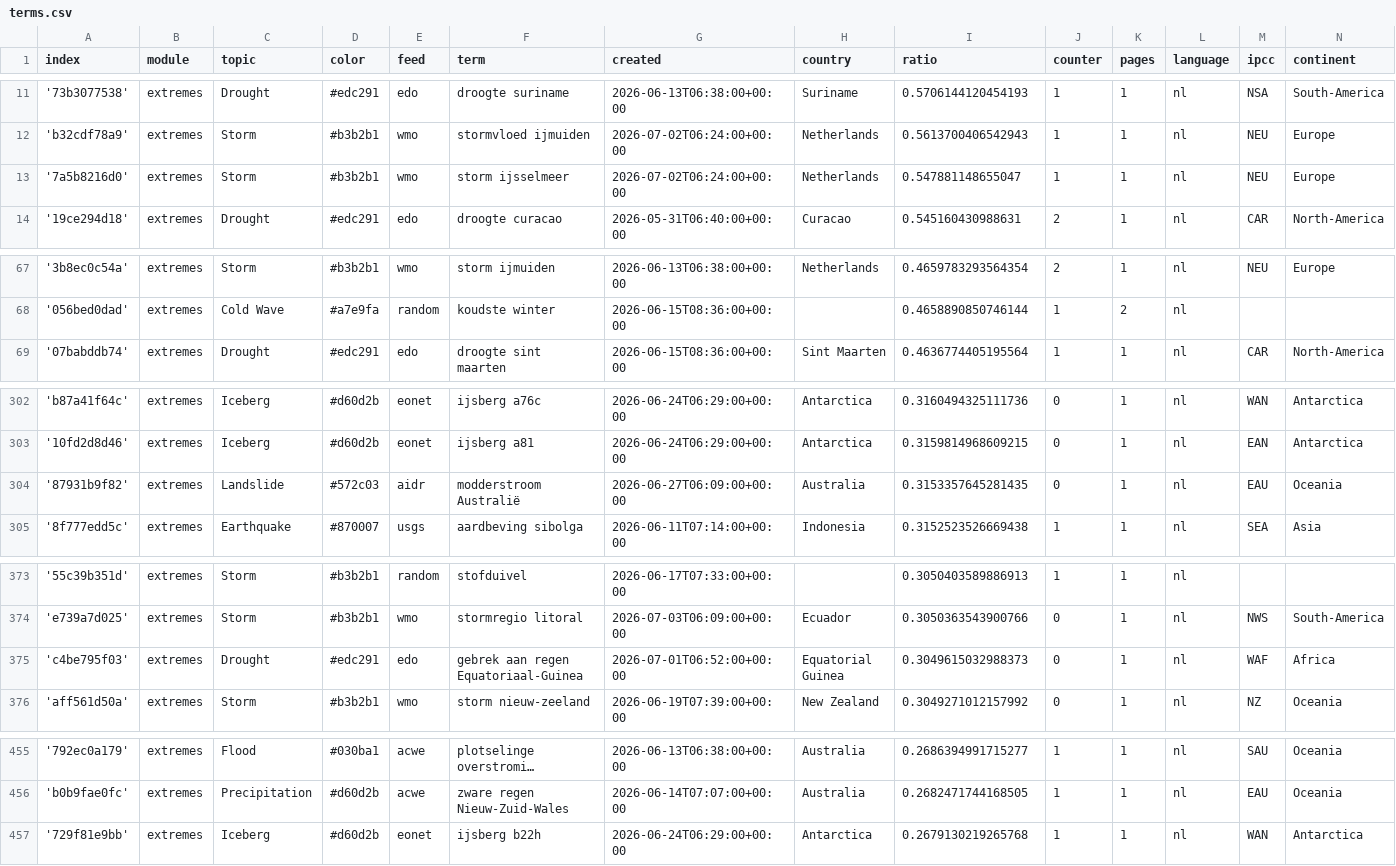
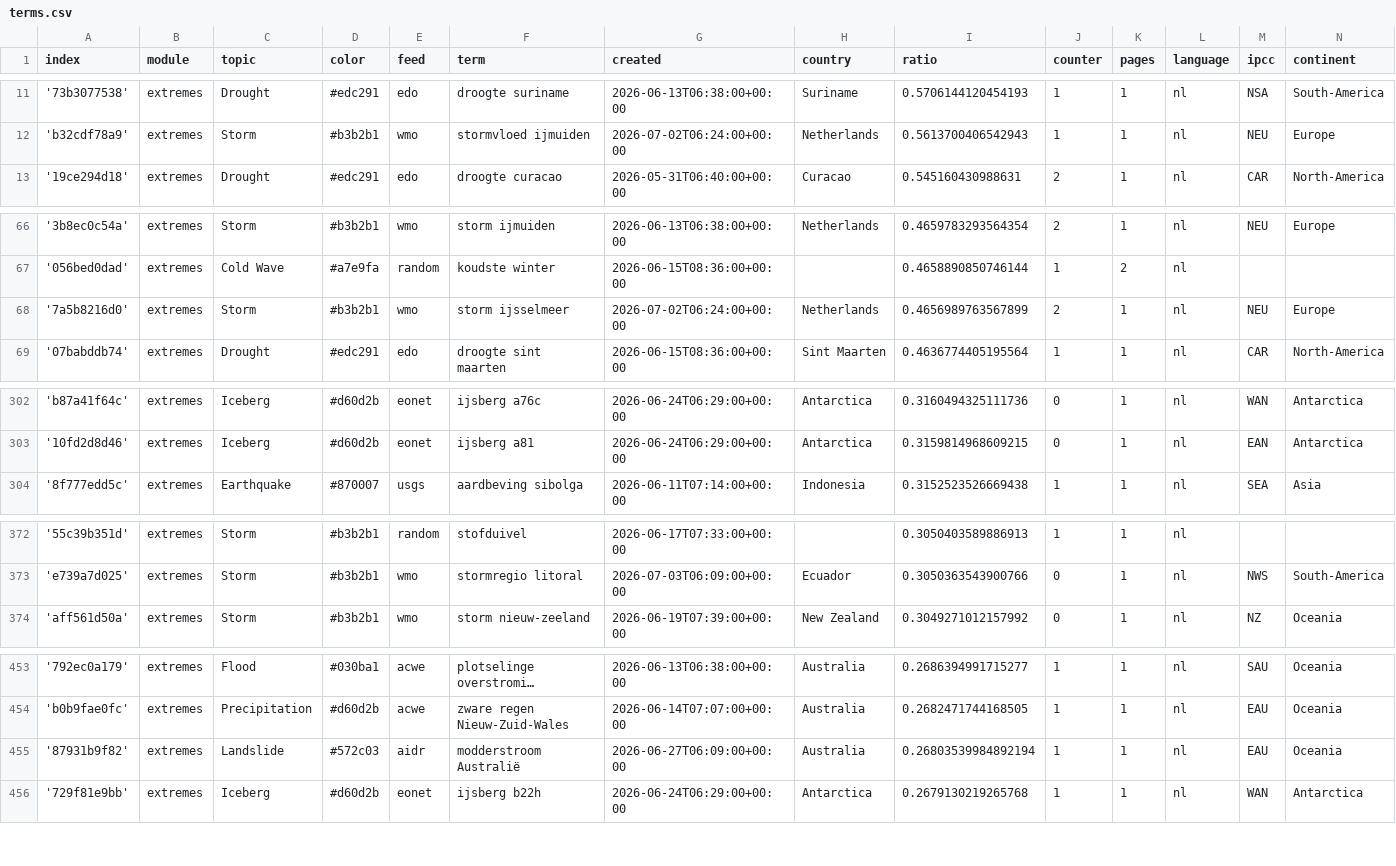
Before and after one commit to MarcoL95-News25/netherlandExtremes, a CSV file: terms.csv, drawn as a sheet; only a part is shown, gaps mark what is left out; long unchanged cells end in …; the diff covers the shown part only.

Commit message:
Commit from GitHub Actions (harvest:0.0)

```diff
--- a/terms.csv
+++ b/terms.csv
@@ -12,3 +12,2 @@ index,module,topic,color,feed,term,created,country,ratio,counter,pages,language,
 'b32cdf78a9',extremes,Storm,#b3b2b1,wmo,stormvloed ijmuiden,2026-07-02T06:24:00+00:00,Netherlands,0.5613700406542943,1,1,nl,NEU,Europe
-'7a5b8216d0',extremes,Storm,#b3b2b1,wmo,storm ijsselmeer,2026-07-02T06:24:00+00:00,Netherlands,0.547881148655047,1,1,nl,NEU,Europe
 '19ce294d18',extremes,Drought,#edc291,edo,droogte curacao,2026-05-31T06:40:00+00:00,Curacao,0.545160430988631,2,1,nl,CAR,North-America
@@ -68,2 +67,3 @@ index,module,topic,color,feed,term,created,country,ratio,counter,pages,language,
 '056bed0dad',extremes,Cold Wave,#a7e9fa,random,koudste winter,2026-06-15T08:36:00+00:00,,0.4658890850746144,1,2,nl,,
+'7a5b8216d0',extremes,Storm,#b3b2b1,wmo,storm ijsselmeer,2026-07-02T06:24:00+00:00,Netherlands,0.4656989763567899,2,1,nl,NEU,Europe
 '07babddb74',extremes,Drought,#edc291,edo,droogte sint maarten,2026-06-15T08:36:00+00:00,Sint Maarten,0.4636774405195564,1,1,nl,CAR,North-America
@@ -303,3 +303,2 @@ index,module,topic,color,feed,term,created,country,ratio,counter,pages,language,
 '10fd2d8d46',extremes,Iceberg,#d60d2b,eonet,ijsberg a81,2026-06-24T06:29:00+00:00,Antarctica,0.3159814968609215,0,1,nl,EAN,Antarctica
-'87931b9f82',extremes,Landslide,#572c03,aidr,modderstroom Australië,2026-06-27T06:09:00+00:00,Australia,0.3153357645281435,0,1,nl,EAU,Oceania
 '8f777edd5c',extremes,Earthquake,#870007,usgs,aardbeving sibolga,2026-06-11T07:14:00+00:00,Indonesia,0.3152523526669438,1,1,nl,SEA,Asia
@@ -374,3 +373,2 @@ index,module,topic,color,feed,term,created,country,ratio,counter,pages,language,
 'e739a7d025',extremes,Storm,#b3b2b1,wmo,stormregio litoral,2026-07-03T06:09:00+00:00,Ecuador,0.3050363543900766,0,1,nl,NWS,South-America
-'c4be795f03',extremes,Drought,#edc291,edo,gebrek aan regen Equatoriaal-Guinea,2026-07-01T06:52:00+00:00,Equatorial Guinea,0.3049615032988373,0,1,nl,WAF,Africa
 'aff561d50a',extremes,Storm,#b3b2b1,wmo,storm nieuw-zeeland,2026-06-19T07:39:00+00:00,New Zealand,0.3049271012157992,0,1,nl,NZ,Oceania
@@ -456,2 +454,3 @@ index,module,topic,color,feed,term,created,country,ratio,counter,pages,language,
 'b0b9fae0fc',extremes,Precipitation,#d60d2b,acwe,zware regen Nieuw-Zuid-Wales,2026-06-14T07:07:00+00:00,Australia,0.2682471744168505,1,1,nl,EAU,Oceania
+'87931b9f82',extremes,Landslide,#572c03,aidr,modderstroom Australië,2026-06-27T06:09:00+00:00,Australia,0.26803539984892194,1,1,nl,EAU,Oceania
 '729f81e9bb',extremes,Iceberg,#d60d2b,eonet,ijsberg b22h,2026-06-24T06:29:00+00:00,Antarctica,0.2679130219265768,1,1,nl,WAN,Antarctica
```
Also changed, not shown: 2 added rows, 1 removed row and 2 edited cells elsewhere in this file.
